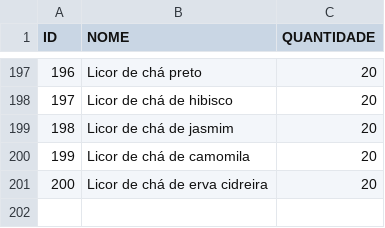
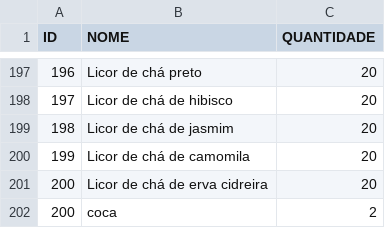
Before and after one commit to big-data-estacio/data, a CSV file: client/src/data/estoque_mercadorias.csv, drawn as a sheet; only a part is shown, gaps mark what is left out.

```diff
--- a/client/src/data/estoque_mercadorias.csv
+++ b/client/src/data/estoque_mercadorias.csv
@@ -201 +201,2 @@ ID,NOME,QUANTIDADE
 200,Licor de chá de erva cidreira,20
+200,coca,2
```
Also changed, not shown: client/src/data/bebidas.csv, client/src/data/pratos.csv, 4 other files.
